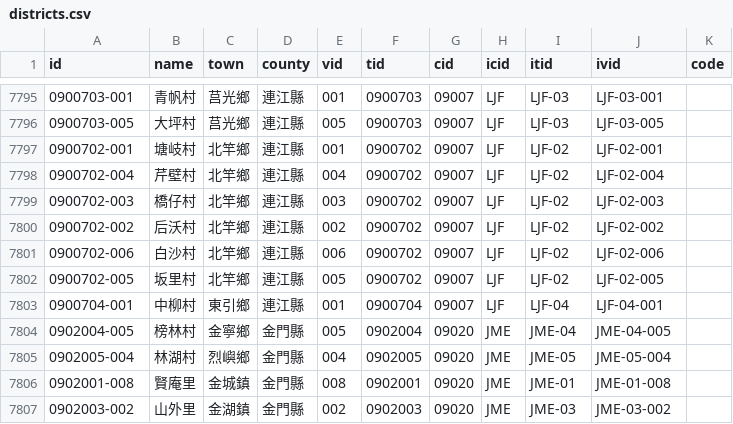
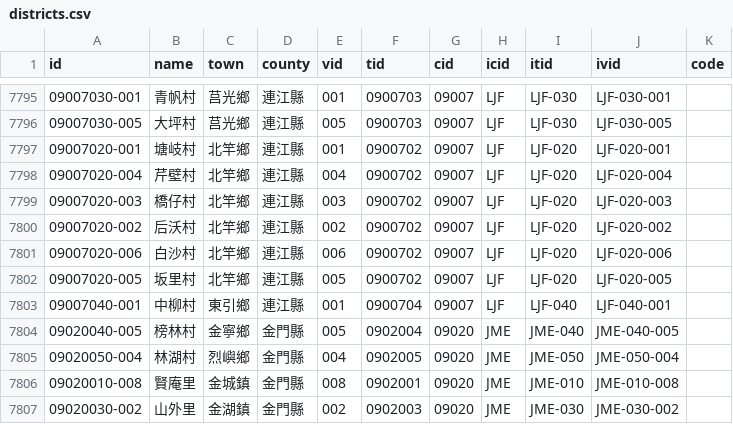
Before and after one commit to g0v/twgeojson, a CSV file: districts.csv, drawn as a sheet; only a part is shown, gaps mark what is left out; the diff covers the shown part only.

```diff
--- a/districts.csv
+++ b/districts.csv
@@ -7795,13 +7795,13 @@ id,name,town,county,vid,tid,cid,icid,itid,ivid,code
-0900703-001,青帆村,莒光鄉,連江縣,001,0900703,09007,LJF,LJF-03,LJF-03-001,
-0900703-005,大坪村,莒光鄉,連江縣,005,0900703,09007,LJF,LJF-03,LJF-03-005,
-0900702-001,塘岐村,北竿鄉,連江縣,001,0900702,09007,LJF,LJF-02,LJF-02-001,
-0900702-004,芹壁村,北竿鄉,連江縣,004,0900702,09007,LJF,LJF-02,LJF-02-004,
-0900702-003,橋仔村,北竿鄉,連江縣,003,0900702,09007,LJF,LJF-02,LJF-02-003,
-0900702-002,后沃村,北竿鄉,連江縣,002,0900702,09007,LJF,LJF-02,LJF-02-002,
-0900702-006,白沙村,北竿鄉,連江縣,006,0900702,09007,LJF,LJF-02,LJF-02-006,
-0900702-005,坂里村,北竿鄉,連江縣,005,0900702,09007,LJF,LJF-02,LJF-02-005,
-0900704-001,中柳村,東引鄉,連江縣,001,0900704,09007,LJF,LJF-04,LJF-04-001,
-0902004-005,榜林村,金寧鄉,金門縣,005,0902004,09020,JME,JME-04,JME-04-005,
-0902005-004,林湖村,烈嶼鄉,金門縣,004,0902005,09020,JME,JME-05,JME-05-004,
-0902001-008,賢庵里,金城鎮,金門縣,008,0902001,09020,JME,JME-01,JME-01-008,
-0902003-002,山外里,金湖鎮,金門縣,002,0902003,09020,JME,JME-03,JME-03-002,
+09007030-001,青帆村,莒光鄉,連江縣,001,0900703,09007,LJF,LJF-030,LJF-030-001,
+09007030-005,大坪村,莒光鄉,連江縣,005,0900703,09007,LJF,LJF-030,LJF-030-005,
+09007020-001,塘岐村,北竿鄉,連江縣,001,0900702,09007,LJF,LJF-020,LJF-020-001,
+09007020-004,芹壁村,北竿鄉,連江縣,004,0900702,09007,LJF,LJF-020,LJF-020-004,
+09007020-003,橋仔村,北竿鄉,連江縣,003,0900702,09007,LJF,LJF-020,LJF-020-003,
+09007020-002,后沃村,北竿鄉,連江縣,002,0900702,09007,LJF,LJF-020,LJF-020-002,
+09007020-006,白沙村,北竿鄉,連江縣,006,0900702,09007,LJF,LJF-020,LJF-020-006,
+09007020-005,坂里村,北竿鄉,連江縣,005,0900702,09007,LJF,LJF-020,LJF-020-005,
+09007040-001,中柳村,東引鄉,連江縣,001,0900704,09007,LJF,LJF-040,LJF-040-001,
+09020040-005,榜林村,金寧鄉,金門縣,005,0902004,09020,JME,JME-040,JME-040-005,
+09020050-004,林湖村,烈嶼鄉,金門縣,004,0902005,09020,JME,JME-050,JME-050-004,
+09020010-008,賢庵里,金城鎮,金門縣,008,0902001,09020,JME,JME-010,JME-010-008,
+09020030-002,山外里,金湖鎮,金門縣,002,0902003,09020,JME,JME-030,JME-030-002,
```
Also changed, not shown: 120 edited cells elsewhere in this file.
